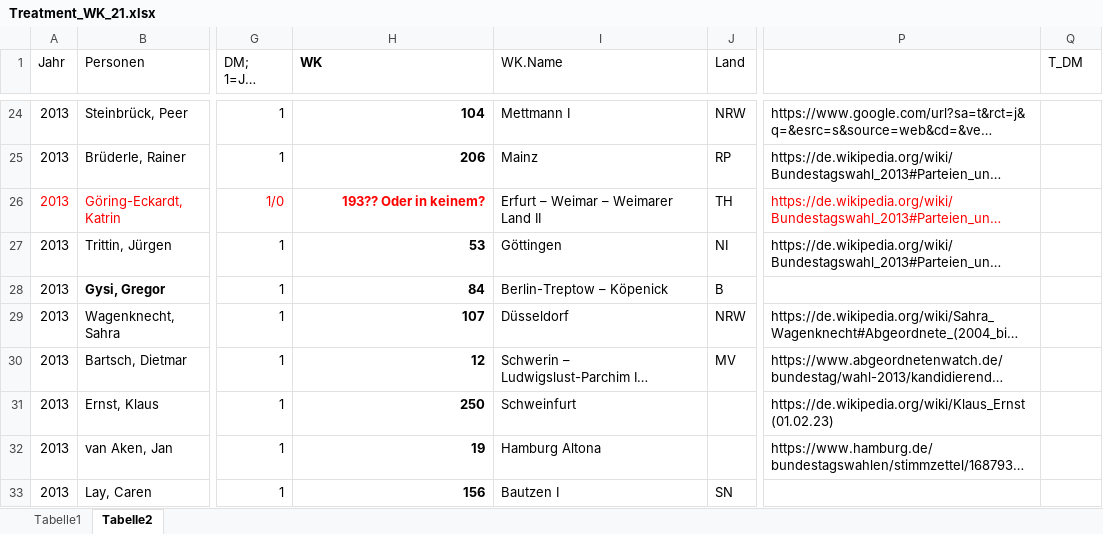
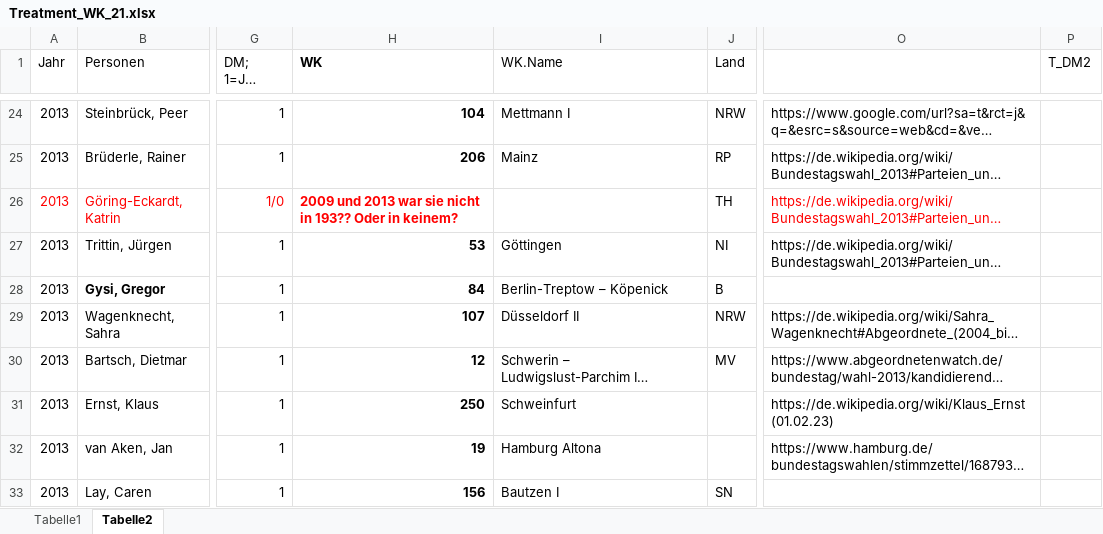
Before and after one commit to AnLeWe/B.A.-Spitzenkandidaten, an Excel workbook: Data/Treatment_WK_21.xlsx, sheet Tabelle2, drawn as a sheet; only a part is shown, gaps mark what is left out; long unchanged cells end in …; values as stored, in another font and other column widths than the file's, no borders; addresses are those after the commit; the diff covers the shown part only; the diff names each change by its address in the sheet, - before the commit and + after, or states it on an @@ line.

Commit message:
aktuell

```diff
--- a/Data/Treatment_WK_21.xlsx (sheet Tabelle2)
+++ b/Data/Treatment_WK_21.xlsx (sheet Tabelle2)
-P1: T_DM
+P1: T_DM2
-H26 (WK): 193?? Oder in keinem?
+H26 (WK): 2009 und 2013 war sie nicht in 193?? Oder in keinem?
-H26 alignment: right
+H26 alignment: left
-I26 (WK.Name): Erfurt – Weimar – Weimarer Land II
+I26 (WK.Name): (empty)
-I29 (WK.Name): Düsseldorf
+I29 (WK.Name): Düsseldorf II
```
Also changed, not shown: 9 edited cells and cell formats elsewhere in this sheet, hidden cells.
